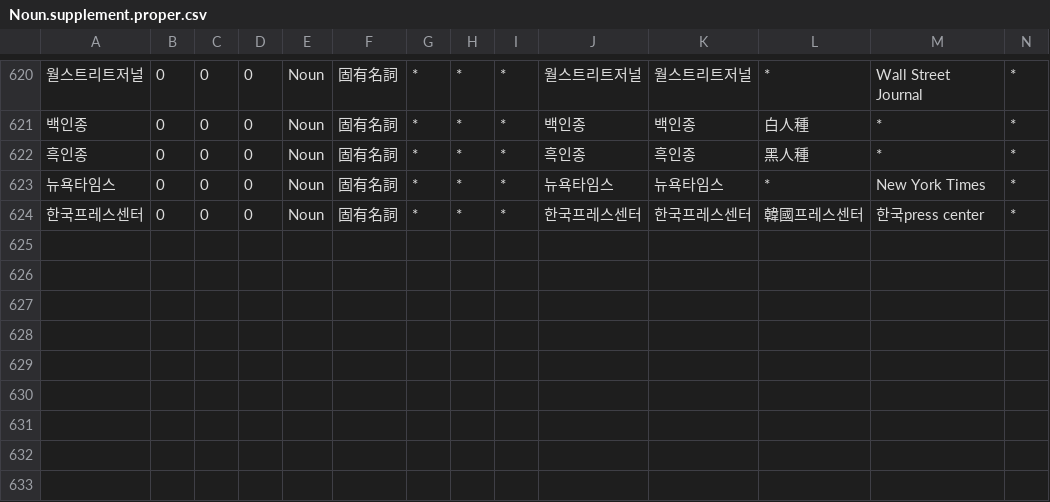
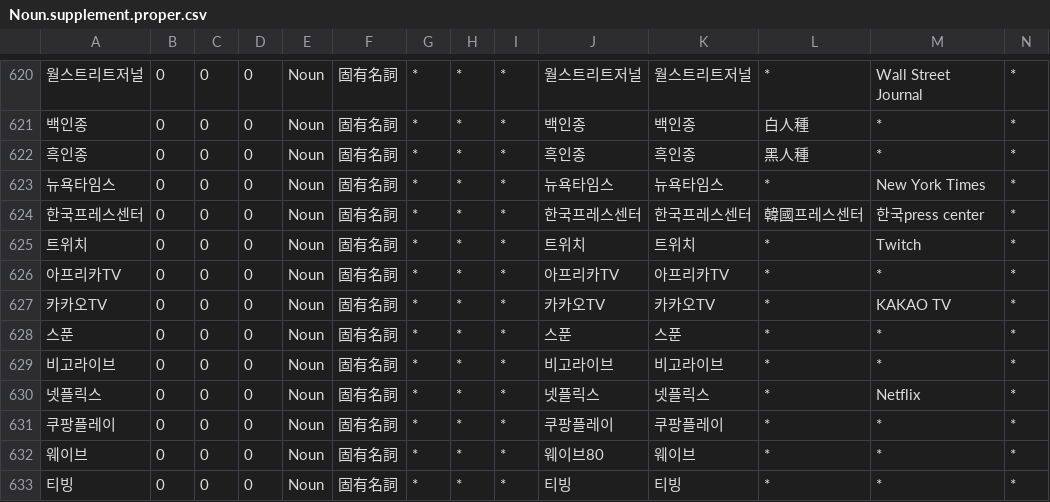
Before and after one commit to okikirmui/handic, a CSV file: Noun.supplement.proper.csv, drawn as a sheet; only a part is shown, gaps mark what is left out; rows hold the shown columns only; the diff names each change by its address in the sheet, - before the commit and + after, or states it on an @@ line.

```diff
--- a/Noun.supplement.proper.csv
+++ b/Noun.supplement.proper.csv
+row 625: 트위치 | 0 | 0 | 0 | Noun | 固有名詞 | * | * | * | 트위치 | 트위치 | * | Twitch | *
+row 626: 아프리카TV | 0 | 0 | 0 | Noun | 固有名詞 | * | * | * | 아프리카TV | 아프리카TV | * | * | *
+row 627: 카카오TV | 0 | 0 | 0 | Noun | 固有名詞 | * | * | * | 카카오TV | 카카오TV | * | KAKAO TV | *
+row 628: 스푼 | 0 | 0 | 0 | Noun | 固有名詞 | * | * | * | 스푼 | 스푼 | * | * | *
+row 629: 비고라이브 | 0 | 0 | 0 | Noun | 固有名詞 | * | * | * | 비고라이브 | 비고라이브 | * | * | *
+row 630: 넷플릭스 | 0 | 0 | 0 | Noun | 固有名詞 | * | * | * | 넷플릭스 | 넷플릭스 | * | Netflix | *
+row 631: 쿠팡플레이 | 0 | 0 | 0 | Noun | 固有名詞 | * | * | * | 쿠팡플레이 | 쿠팡플레이 | * | * | *
+row 632: 웨이브 | 0 | 0 | 0 | Noun | 固有名詞 | * | * | * | 웨이브80 | 웨이브 | * | * | *
+row 633: 티빙 | 0 | 0 | 0 | Noun | 固有名詞 | * | * | * | 티빙 | 티빙 | * | * | *
```
Also changed, not shown: 1 other file.
